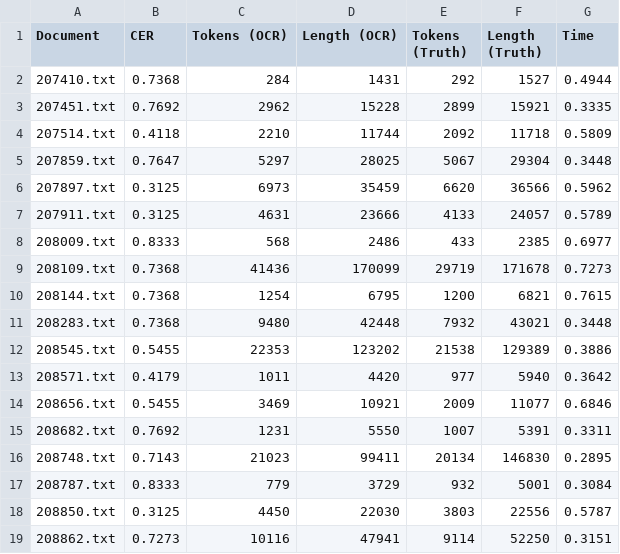
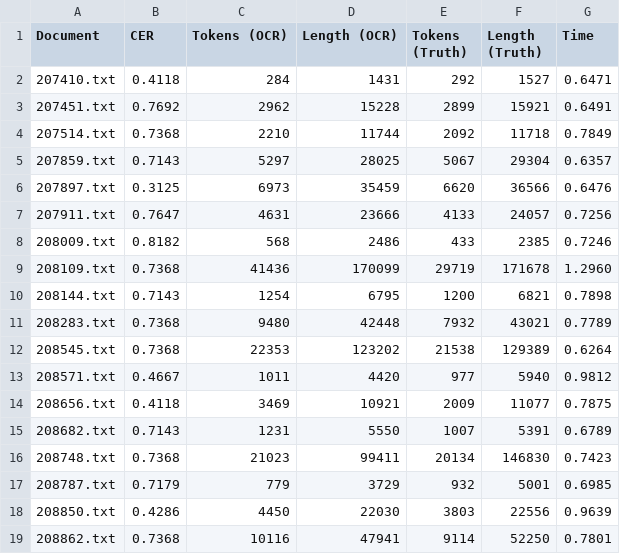
Before and after one commit to larakaracasu/HL-Fall-23, a CSV file: fall-23-project/calculate_cer/cer_results_openai.csv, drawn as a sheet; only a part is shown; the diff covers the shown part only.

```diff
--- a/fall-23-project/calculate_cer/cer_results_openai.csv
+++ b/fall-23-project/calculate_cer/cer_results_openai.csv
@@ -1,19 +1,19 @@
 Document,CER,Tokens (OCR),Length (OCR),Tokens (Truth),Length (Truth),Time
-207410.txt,0.7368,284,1431,292,1527,0.4944
-207451.txt,0.7692,2962,15228,2899,15921,0.3335
-207514.txt,0.4118,2210,11744,2092,11718,0.5809
-207859.txt,0.7647,5297,28025,5067,29304,0.3448
-207897.txt,0.3125,6973,35459,6620,36566,0.5962
-207911.txt,0.3125,4631,23666,4133,24057,0.5789
-208009.txt,0.8333,568,2486,433,2385,0.6977
-208109.txt,0.7368,41436,170099,29719,171678,0.7273
-208144.txt,0.7368,1254,6795,1200,6821,0.7615
-208283.txt,0.7368,9480,42448,7932,43021,0.3448
-208545.txt,0.5455,22353,123202,21538,129389,0.3886
-208571.txt,0.4179,1011,4420,977,5940,0.3642
-208656.txt,0.5455,3469,10921,2009,11077,0.6846
-208682.txt,0.7692,1231,5550,1007,5391,0.3311
-208748.txt,0.7143,21023,99411,20134,146830,0.2895
-208787.txt,0.8333,779,3729,932,5001,0.3084
-208850.txt,0.3125,4450,22030,3803,22556,0.5787
-208862.txt,0.7273,10116,47941,9114,52250,0.3151
+207410.txt,0.4118,284,1431,292,1527,0.6471
+207451.txt,0.7692,2962,15228,2899,15921,0.6491
+207514.txt,0.7368,2210,11744,2092,11718,0.7849
+207859.txt,0.7143,5297,28025,5067,29304,0.6357
+207897.txt,0.3125,6973,35459,6620,36566,0.6476
+207911.txt,0.7647,4631,23666,4133,24057,0.7256
+208009.txt,0.8182,568,2486,433,2385,0.7246
+208109.txt,0.7368,41436,170099,29719,171678,1.2960
+208144.txt,0.7143,1254,6795,1200,6821,0.7898
+208283.txt,0.7368,9480,42448,7932,43021,0.7789
+208545.txt,0.7368,22353,123202,21538,129389,0.6264
+208571.txt,0.4667,1011,4420,977,5940,0.9812
+208656.txt,0.4118,3469,10921,2009,11077,0.7875
+208682.txt,0.7143,1231,5550,1007,5391,0.6789
+208748.txt,0.7368,21023,99411,20134,146830,0.7423
+208787.txt,0.7179,779,3729,932,5001,0.6985
+208850.txt,0.4286,4450,22030,3803,22556,0.9639
+208862.txt,0.7368,10116,47941,9114,52250,0.7801
```
Also changed, not shown: 5 edited cells elsewhere in this file, 5 other files.
